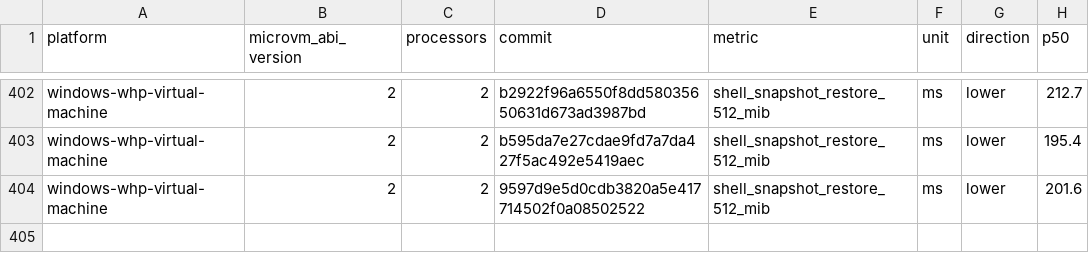
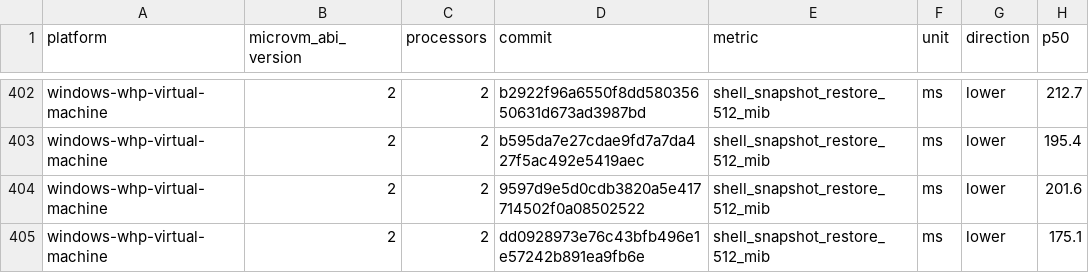
Before and after one commit to microsoft/nvx, a CSV file: data/windows-whp-virtual-machine-microvm-v2-2vcpu.csv, drawn as a sheet; only a part is shown, gaps mark what is left out.

```diff
--- a/data/windows-whp-virtual-machine-microvm-v2-2vcpu.csv
+++ b/data/windows-whp-virtual-machine-microvm-v2-2vcpu.csv
@@ -404 +404,2 @@ windows-whp-virtual-machine,2,2,b595da7e27cdae9fd7a7da427f5ac492e5419aec,shell_s
 windows-whp-virtual-machine,2,2,9597d9e5d0cdb3820a5e417714502f0a08502522,shell_snapshot_restore_512_mib,ms,lower,201.6
+windows-whp-virtual-machine,2,2,dd0928973e76c43bfb496e1e57242b891ea9fb6e,shell_snapshot_restore_512_mib,ms,lower,175.1
```
Also changed, not shown: data/linux-mshv-virtual-machine-microvm-v2-2vcpu.csv, data/linux-mshv-virtual-machine-microvm-v2-4vcpu.csv, 9 other files.
